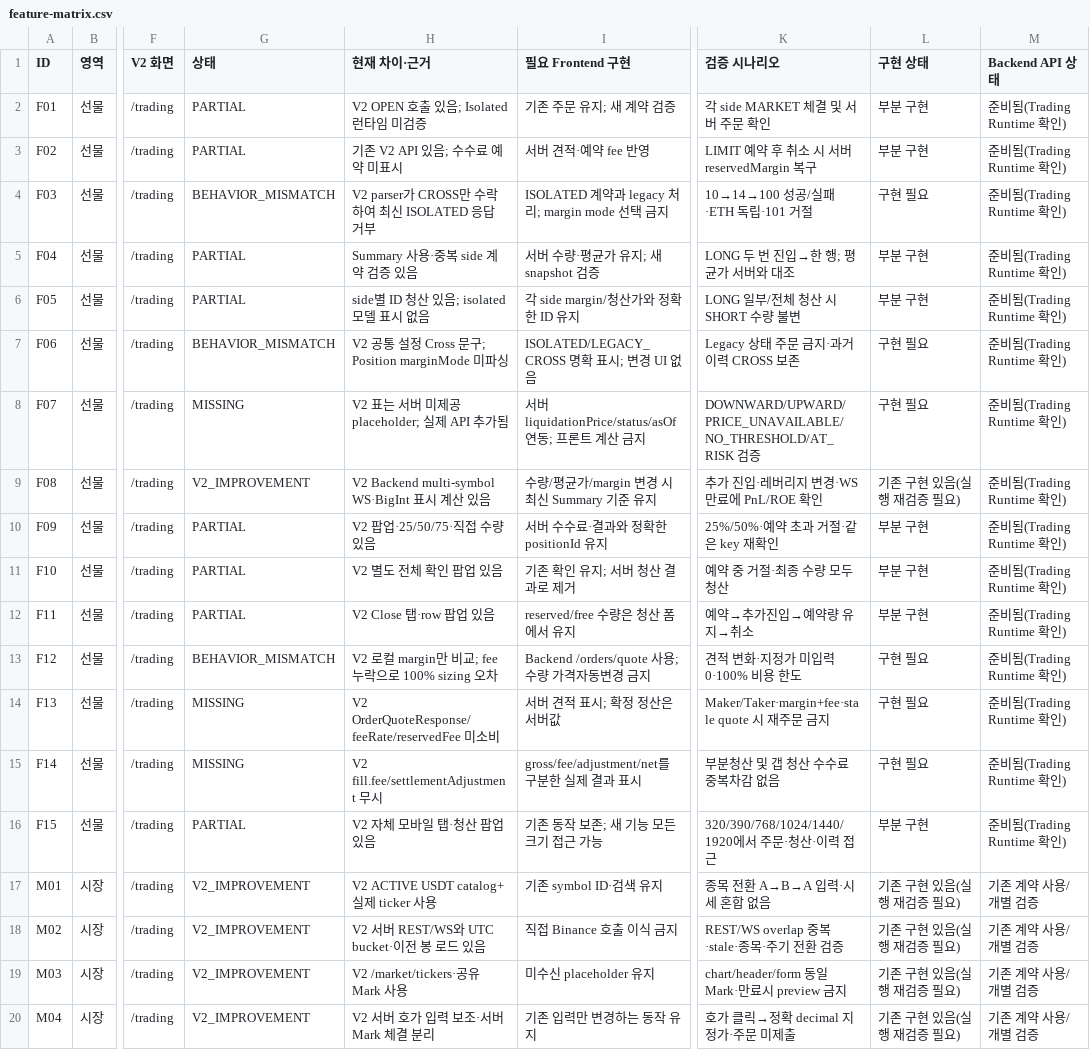
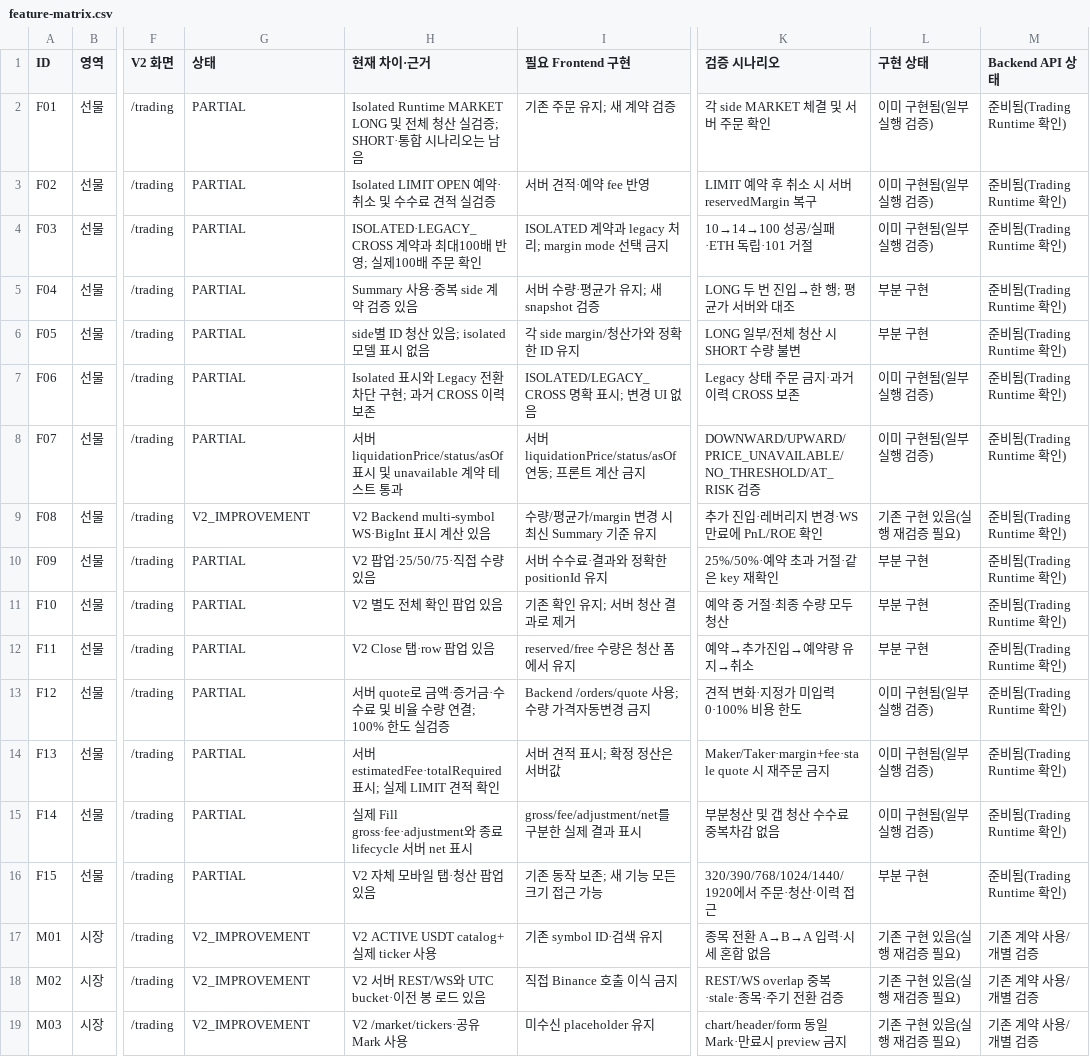
Before and after one commit to wjdwls8520/YogiMangchi_v2, a CSV file: frontend/docs/parity/feature-matrix.csv, drawn as a sheet; only a part is shown, gaps mark what is left out; the shorter side is filled out with more unchanged rows; the diff covers the shown part only; the diff names each change by its address in the sheet, - before the commit and + after, or states it on an @@ line.

```diff
--- a/frontend/docs/parity/feature-matrix.csv
+++ b/frontend/docs/parity/feature-matrix.csv
-H2 (현재 차이·근거): V2 OPEN 호출 있음; Isolated 런타임 미검증
+H2 (현재 차이·근거): Isolated Runtime MARKET LONG 및 전체 청산 실검증; SHORT·통합 시나리오는 남음
-L2:L3 (구현 상태): 부분 구현
+L2:L3 (구현 상태): 이미 구현됨(일부 실행 검증)
-H3 (현재 차이·근거): 기존 V2 API 있음; 수수료 예약 미표시
+H3 (현재 차이·근거): Isolated LIMIT OPEN 예약·취소 및 수수료 견적 실검증
-G4 (상태): BEHAVIOR_MISMATCH
+G4 (상태): PARTIAL
-H4 (현재 차이·근거): V2 parser가 CROSS만 수락하여 최신 ISOLATED 응답 거부
+H4 (현재 차이·근거): ISOLATED·LEGACY_CROSS 계약과 최대100배 반영; 실제100배 주문 확인
-L4 (구현 상태): 구현 필요
+L4 (구현 상태): 이미 구현됨(일부 실행 검증)
-G7 (상태): BEHAVIOR_MISMATCH
+G7 (상태): PARTIAL
-H7 (현재 차이·근거): V2 공통 설정 Cross 문구; Position marginMode 미파싱
+H7 (현재 차이·근거): Isolated 표시와 Legacy 전환 차단 구현; 과거 CROSS 이력 보존
-L7:L8 (구현 상태): 구현 필요
+L7:L8 (구현 상태): 이미 구현됨(일부 실행 검증)
-G8 (상태): MISSING
+G8 (상태): PARTIAL
-H8 (현재 차이·근거): V2 표는 서버 미제공 placeholder; 실제 API 추가됨
+H8 (현재 차이·근거): 서버 liquidationPrice/status/asOf 표시 및 unavailable 계약 테스트 통과
-G13 (상태): BEHAVIOR_MISMATCH
+G13 (상태): PARTIAL
-H13 (현재 차이·근거): V2 로컬 margin만 비교; fee 누락으로 100% sizing 오차
+H13 (현재 차이·근거): 서버 quote로 금액·증거금·수수료 및 비율 수량 연결; 100% 한도 실검증
-L13:L15 (구현 상태): 구현 필요
+L13:L15 (구현 상태): 이미 구현됨(일부 실행 검증)
-G14:G15 (상태): MISSING
+G14:G15 (상태): PARTIAL
-H14 (현재 차이·근거): V2 OrderQuoteResponse/feeRate/reservedFee 미소비
+H14 (현재 차이·근거): 서버 estimatedFee·totalRequired 표시; 실제 LIMIT 견적 확인
-H15 (현재 차이·근거): V2 fill.fee/settlementAdjustment 무시
+H15 (현재 차이·근거): 실제 Fill gross·fee·adjustment와 종료 lifecycle 서버 net 표시
```
Also changed, not shown: 23 edited cells elsewhere in this file, 13 other files.
